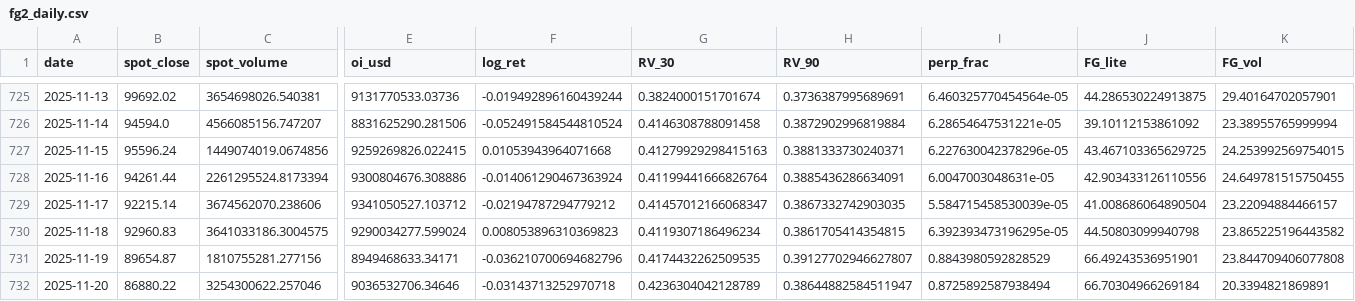
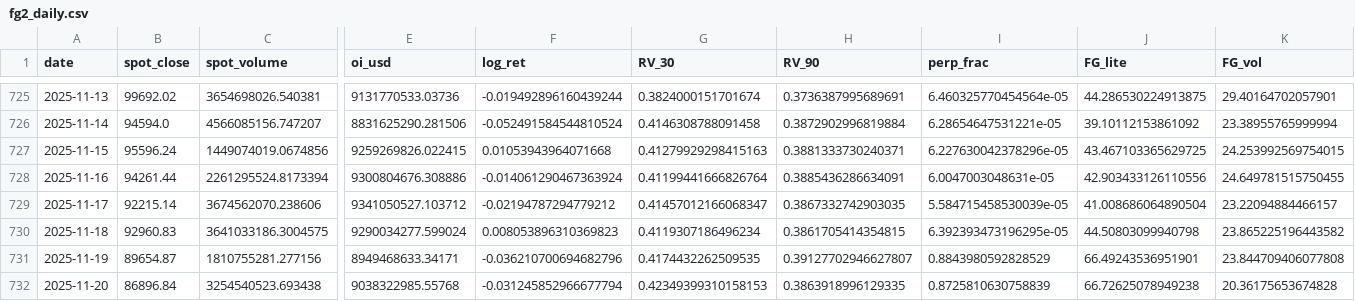
Before and after one commit to RGGG1/bbotpat, a CSV file: output/fg2_daily.csv, drawn as a sheet; only a part is shown, gaps mark what is left out; the diff covers the shown part only; the diff names each change by its address in the sheet, - before the commit and + after, or states it on an @@ line.

```diff
--- a/output/fg2_daily.csv
+++ b/output/fg2_daily.csv
-B732 (spot_close): 86880.22
+B732 (spot_close): 86896.84
-C732 (spot_volume): 3254300622.257046
+C732 (spot_volume): 3254540523.693438
-E732 (oi_usd): 9036532706.34646
+E732 (oi_usd): 9038322985.55768
-F732 (log_ret): -0.03143713252970718
+F732 (log_ret): -0.031245852966677794
-G732 (RV_30): 0.4236304042128789
+G732 (RV_30): 0.42349399310158153
-H732 (RV_90): 0.38644882584511947
+H732 (RV_90): 0.3863918996129335
-I732 (perp_frac): 0.8725892587938494
+I732 (perp_frac): 0.8725810630758839
-J732 (FG_lite): 66.70304966269184
+J732 (FG_lite): 66.72625078949238
-K732 (FG_vol): 20.3394821869891
+K732 (FG_vol): 20.36175653674828
```
Also changed, not shown: 1 edited cell elsewhere in this file, data/hmi_oi_history.csv.
